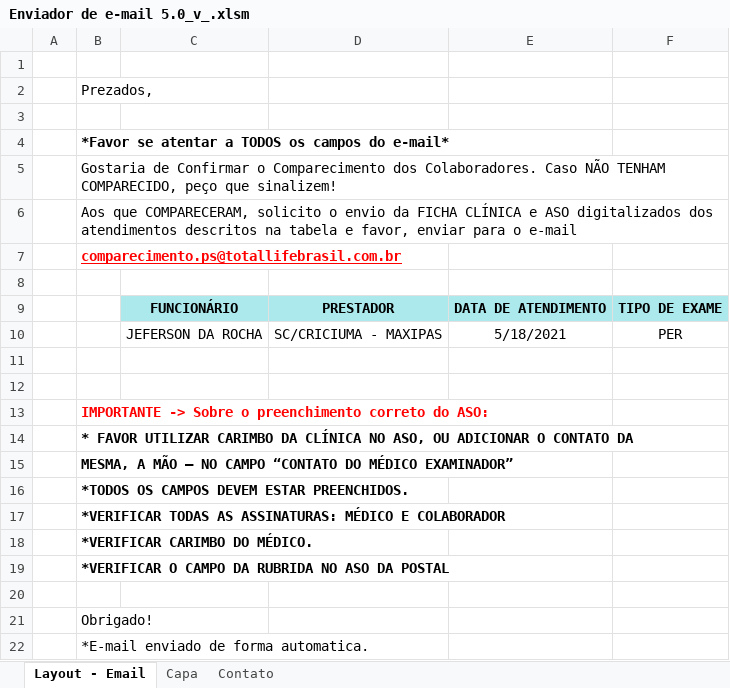
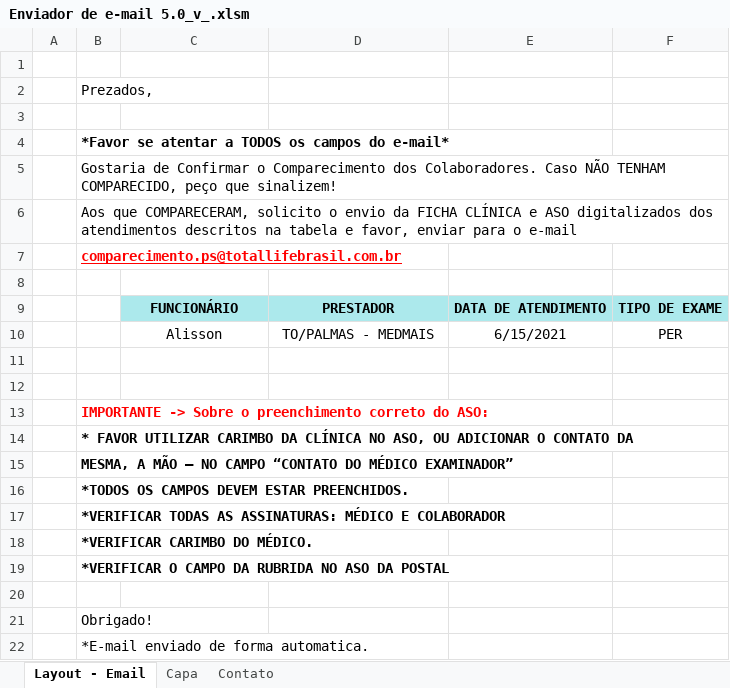
Before and after one commit to AlissonFerreiraEvangelista/Excel, an Excel workbook: Enviador de e-mail 5.0_v_.xlsm, sheet Layout - Email, drawn as a sheet; values as stored, in another font and other column widths than the file's, no borders; removed rows and columns are numbered as before the commit, all else as after; the diff names each change by its address in the sheet, - before the commit and + after, or states it on an @@ line.

```diff
--- a/Enviador de e-mail 5.0_v_.xlsm (sheet Layout - Email)
+++ b/Enviador de e-mail 5.0_v_.xlsm (sheet Layout - Email)
-row 10:  |  | JEFERSON DA ROCHA | SC/CRICIUMA - MAXIPAS | 5/18/2021 | PER
+row 10:  |  | Alisson | TO/PALMAS - MEDMAIS | 6/15/2021 | PER
```
Also changed, not shown: sheet Capa.
